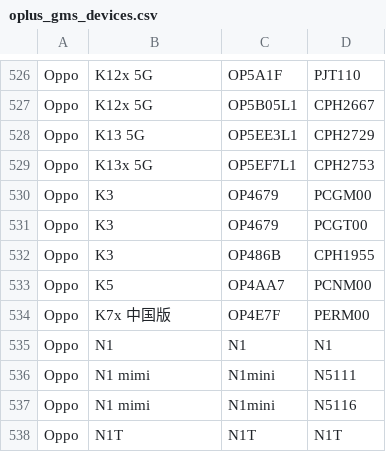
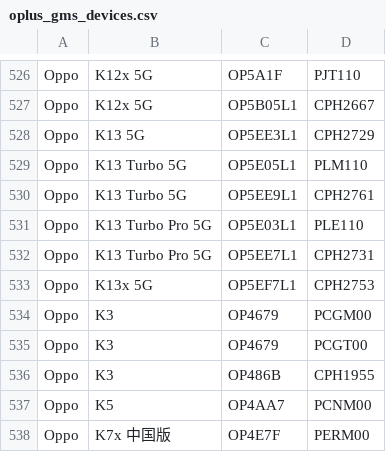
Before and after one commit to Soar1989/get_android_data, a CSV file: data/oplus_gms_devices.csv, drawn as a sheet; only a part is shown, gaps mark what is left out; the shorter side is filled out with more unchanged rows; the diff names each change by its address in the sheet, - before the commit and + after, or states it on an @@ line.

```diff
--- a/data/oplus_gms_devices.csv
+++ b/data/oplus_gms_devices.csv
+row 529: Oppo | K13 Turbo 5G | OP5E05L1 | PLM110
+row 530: Oppo | K13 Turbo 5G | OP5EE9L1 | CPH2761
+row 531: Oppo | K13 Turbo Pro 5G | OP5E03L1 | PLE110
+row 532: Oppo | K13 Turbo Pro 5G | OP5EE7L1 | CPH2731
```
